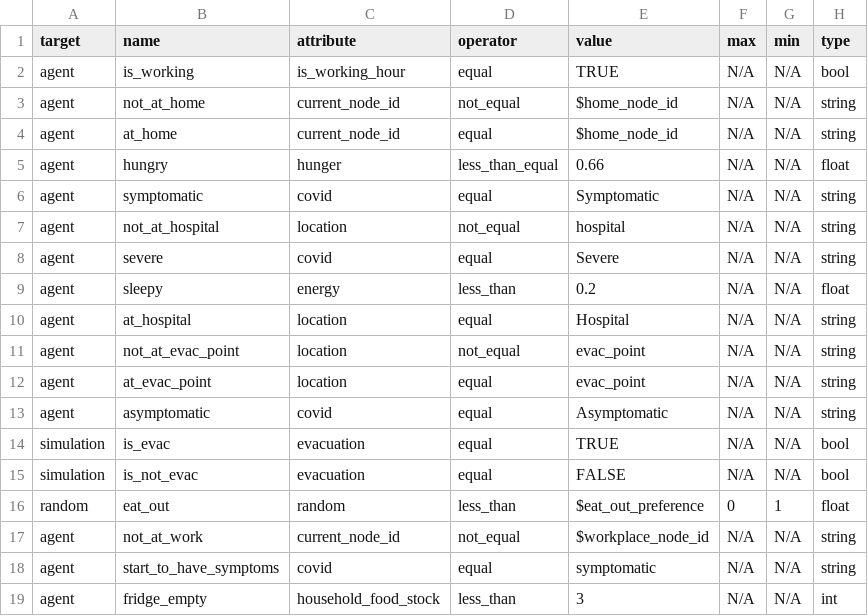
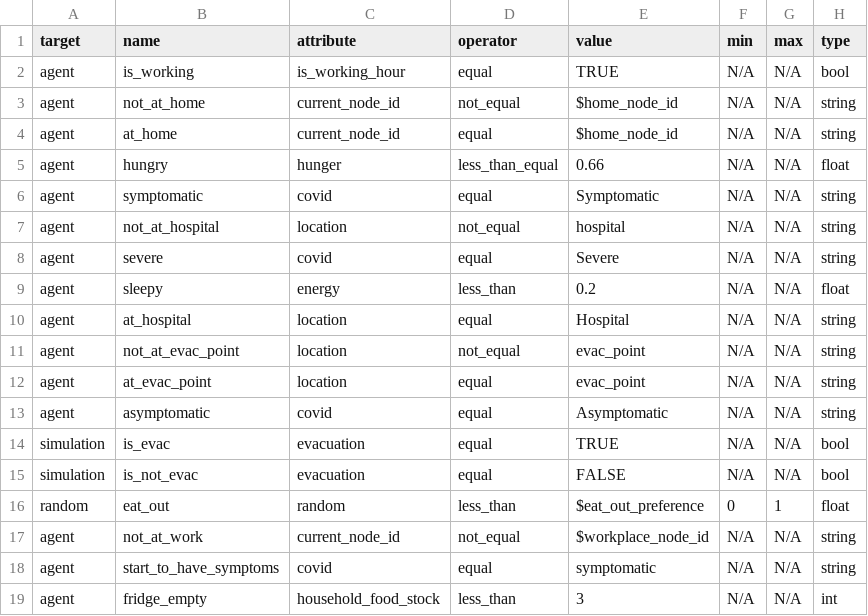
Before and after one commit to rithgroove/Koudou, a CSV file: config/behavioral/condition.csv, drawn as a sheet.

Commit message:
fix the min and max random condition config

```diff
--- a/config/behavioral/condition.csv
+++ b/config/behavioral/condition.csv
@@ -1,2 +1,2 @@
-"target","name","attribute","operator","value","max","min","type"
+"target","name","attribute","operator","value","min","max","type"
 "agent","is_working","is_working_hour","equal",TRUE,"N/A","N/A","bool"
```
